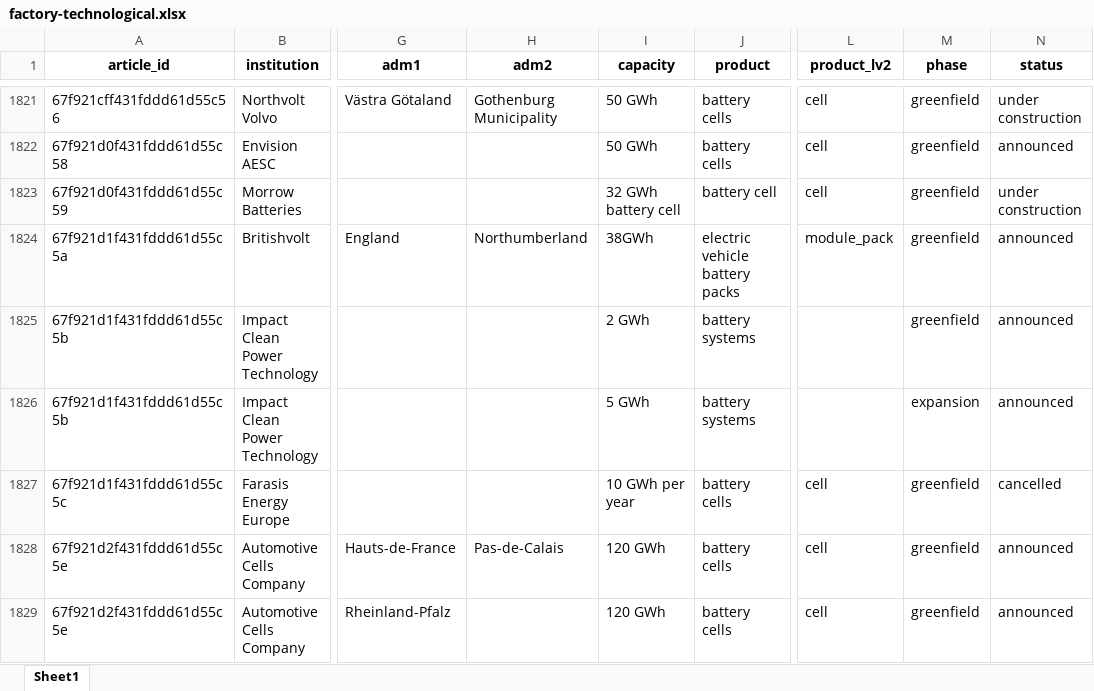
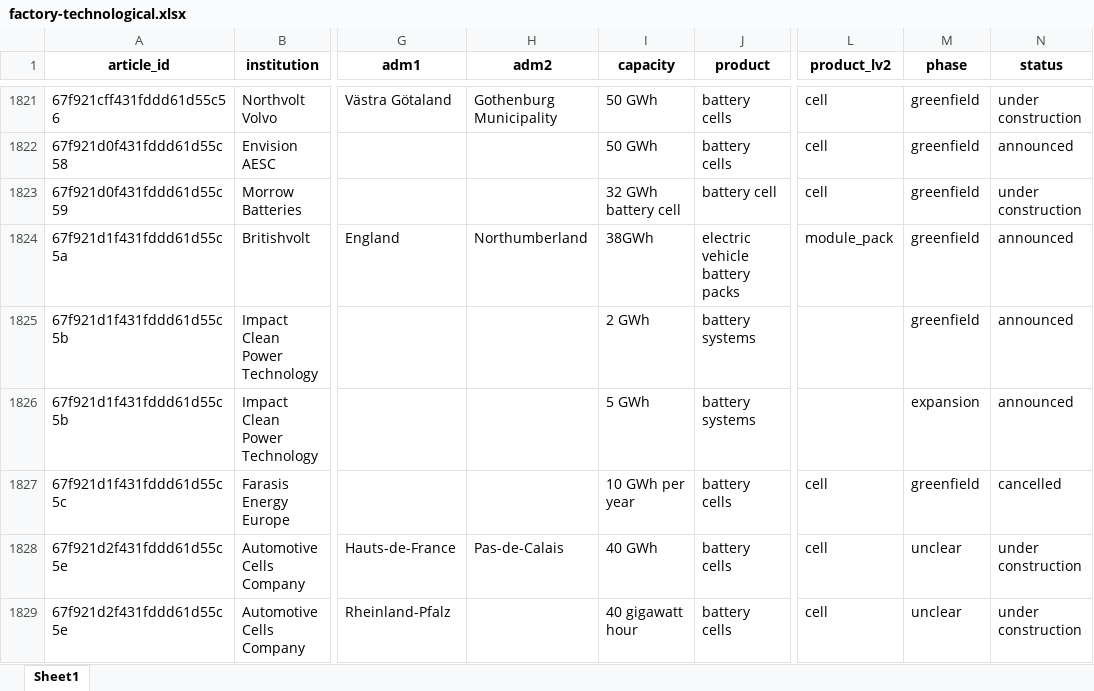
Before and after one commit to benmcwilliams/tuone-core, an Excel workbook: reconcile/storage/output/factory-technological.xlsx, sheet Sheet1, drawn as a sheet; only a part is shown, gaps mark what is left out; values as stored, in another font and other column widths than the file's, no borders; the diff covers the shown part only; the diff names each change by its address in the sheet, - before the commit and + after, or states it on an @@ line.

```diff
--- a/reconcile/storage/output/factory-technological.xlsx (sheet Sheet1)
+++ b/reconcile/storage/output/factory-technological.xlsx (sheet Sheet1)
-I1828 (capacity): 120 GWh
+I1828 (capacity): 40 GWh
-M1828:M1829 (phase): greenfield
+M1828:M1829 (phase): unclear
-N1828:N1829 (status): announced
+N1828:N1829 (status): under construction
-I1829 (capacity): 120 GWh
+I1829 (capacity): 40 gigawatt hour
```
Also changed, not shown: 12 added rows, 12 removed rows and 2 edited cells elsewhere in this sheet, reconcile/storage/input/product_classification.xlsx, reconcile/storage/output/clean_output_ben.xlsx, 18 other files.
